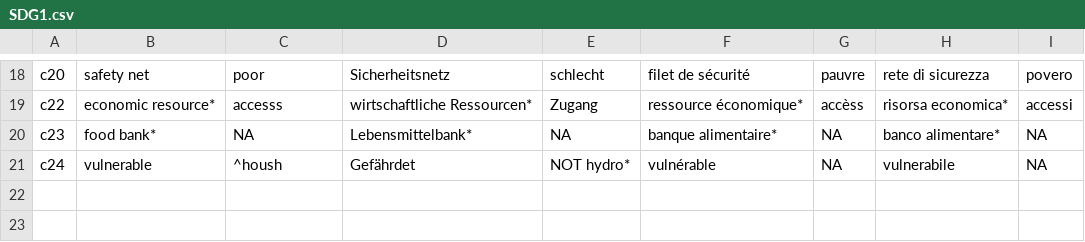
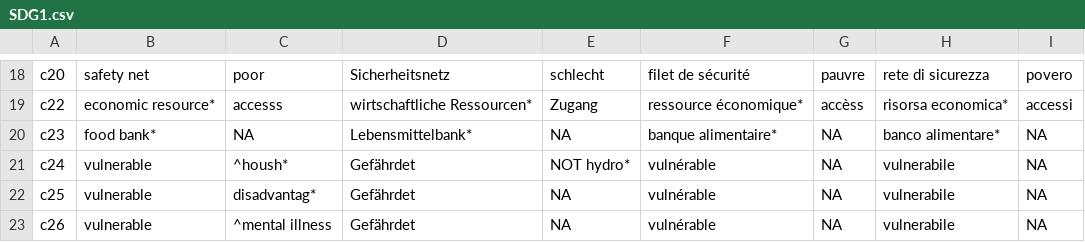
Before and after one commit to sustainability-zhaw/keywords, a CSV file: data/sdgs/with_posterior/SDG1.csv, drawn as a sheet; only a part is shown, gaps mark what is left out.

Commit message:
Update SDG1.csv

```diff
--- a/data/sdgs/with_posterior/SDG1.csv
+++ b/data/sdgs/with_posterior/SDG1.csv
@@ -20,2 +20,4 @@ c22;economic resource*;accesss;wirtschaftliche Ressourcen*;Zugang;ressource éco
 c23;food bank*;NA;Lebensmittelbank*;NA;banque alimentaire*;NA;banco alimentare*;NA
-c24;vulnerable;^housh;Gefährdet;NOT hydro*;vulnérable;NA;vulnerabile;NA
+c24;vulnerable;^housh*;Gefährdet;NOT hydro*;vulnérable;NA;vulnerabile;NA
+c25;vulnerable;disadvantag*;Gefährdet;NA;vulnérable;NA;vulnerabile;NA
+c26;vulnerable;^mental illness;Gefährdet;NA;vulnérable;NA;vulnerabile;NA
```
